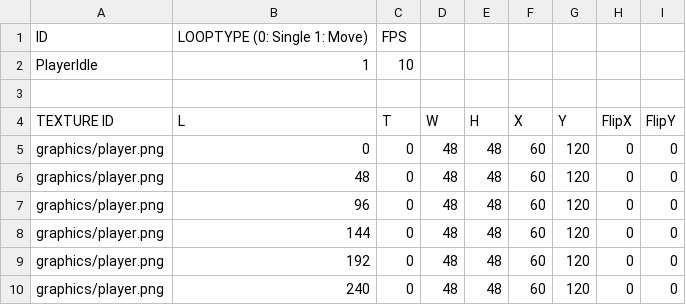
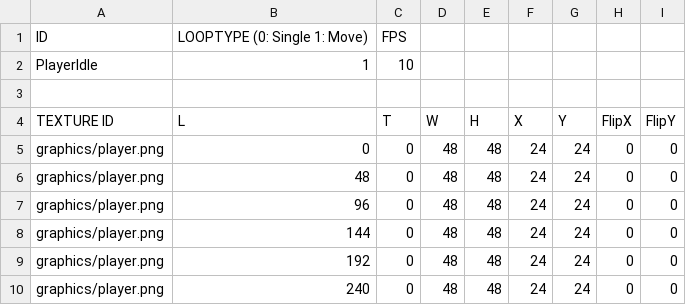
Before and after one commit to Librarian423/GameProject, a CSV file: sfml-framework-bin/animations/PlayerIdle.csv, drawn as a sheet.

Commit message:
player move attack animation

```diff
--- a/sfml-framework-bin/animations/PlayerIdle.csv
+++ b/sfml-framework-bin/animations/PlayerIdle.csv
@@ -4,7 +4,7 @@ PlayerIdle,1,10,,,,,,
 TEXTURE ID,L,T,W,H,X,Y,FlipX,FlipY
-graphics/player.png,0,0,48,48,60,120,0,0
-graphics/player.png,48,0,48,48,60,120,0,0
-graphics/player.png,96,0,48,48,60,120,0,0
-graphics/player.png,144,0,48,48,60,120,0,0
-graphics/player.png,192,0,48,48,60,120,0,0
-graphics/player.png,240,0,48,48,60,120,0,0
+graphics/player.png,0,0,48,48,24,24,0,0
+graphics/player.png,48,0,48,48,24,24,0,0
+graphics/player.png,96,0,48,48,24,24,0,0
+graphics/player.png,144,0,48,48,24,24,0,0
+graphics/player.png,192,0,48,48,24,24,0,0
+graphics/player.png,240,0,48,48,24,24,0,0
```
Also changed, not shown: sfml-framework-bin/animations/PlayerAttack.csv, sfml-framework-bin/animations/PlayerAttackLeft.csv, 7 other files.
